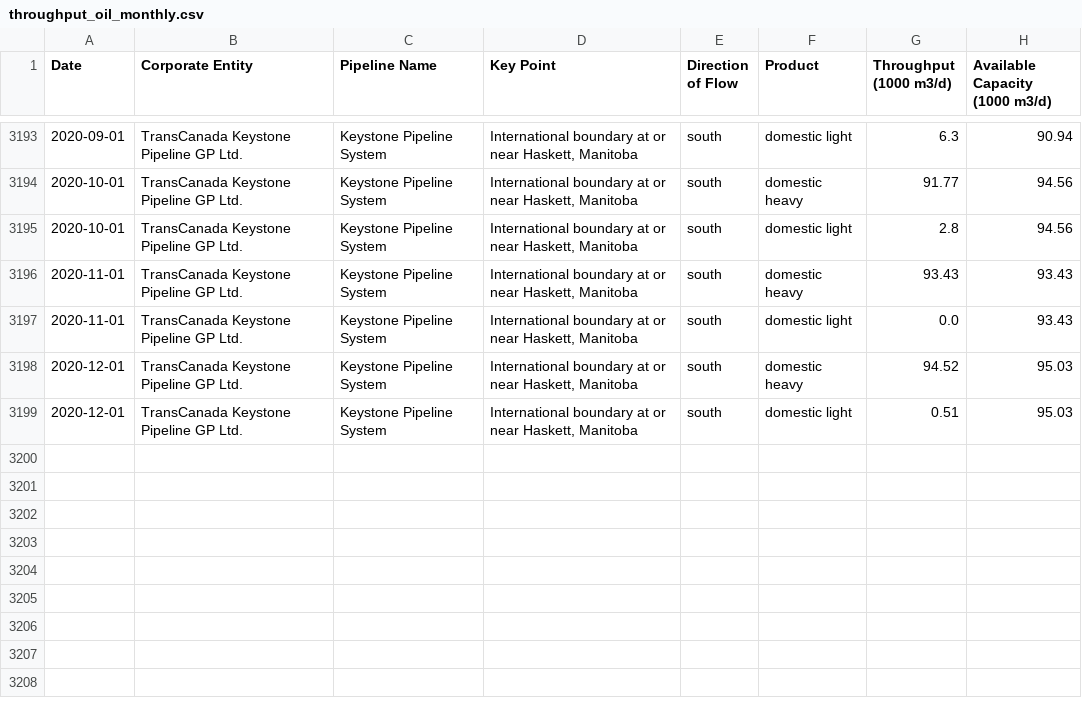
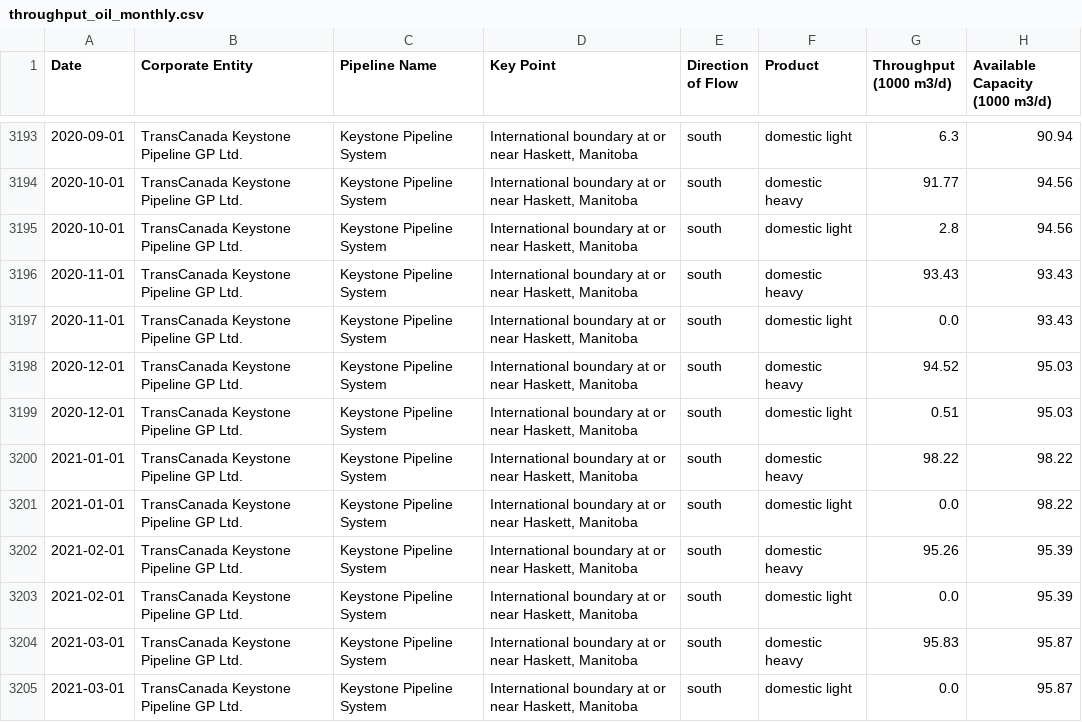
Before and after one commit to mbradds/pipeline-profiles, a CSV file: src/data_management/raw_data/throughput_oil_monthly.csv, drawn as a sheet; only a part is shown, gaps mark what is left out; the diff names each change by its address in the sheet, - before the commit and + after, or states it on an @@ line.

Commit message:
added keystone data

```diff
--- a/src/data_management/raw_data/throughput_oil_monthly.csv
+++ b/src/data_management/raw_data/throughput_oil_monthly.csv
+row 3200: 2021-01-01 | TransCanada Keystone Pipeline GP Ltd. | Keystone Pipeline System | International boundary at or near Haskett, Manitoba | south | domestic heavy | 98.22 | 98.22
+row 3201: 2021-01-01 | TransCanada Keystone Pipeline GP Ltd. | Keystone Pipeline System | International boundary at or near Haskett, Manitoba | south | domestic light | 0.0 | 98.22
+row 3202: 2021-02-01 | TransCanada Keystone Pipeline GP Ltd. | Keystone Pipeline System | International boundary at or near Haskett, Manitoba | south | domestic heavy | 95.26 | 95.39
+row 3203: 2021-02-01 | TransCanada Keystone Pipeline GP Ltd. | Keystone Pipeline System | International boundary at or near Haskett, Manitoba | south | domestic light | 0.0 | 95.39
+row 3204: 2021-03-01 | TransCanada Keystone Pipeline GP Ltd. | Keystone Pipeline System | International boundary at or near Haskett, Manitoba | south | domestic heavy | 95.83 | 95.87
+row 3205: 2021-03-01 | TransCanada Keystone Pipeline GP Ltd. | Keystone Pipeline System | International boundary at or near Haskett, Manitoba | south | domestic light | 0.0 | 95.87
```
Also changed, not shown: src/data_management/raw_data/apportionment.csv, src/data_management/raw_data/throughput_gas_monthly.csv, 3 other files.
